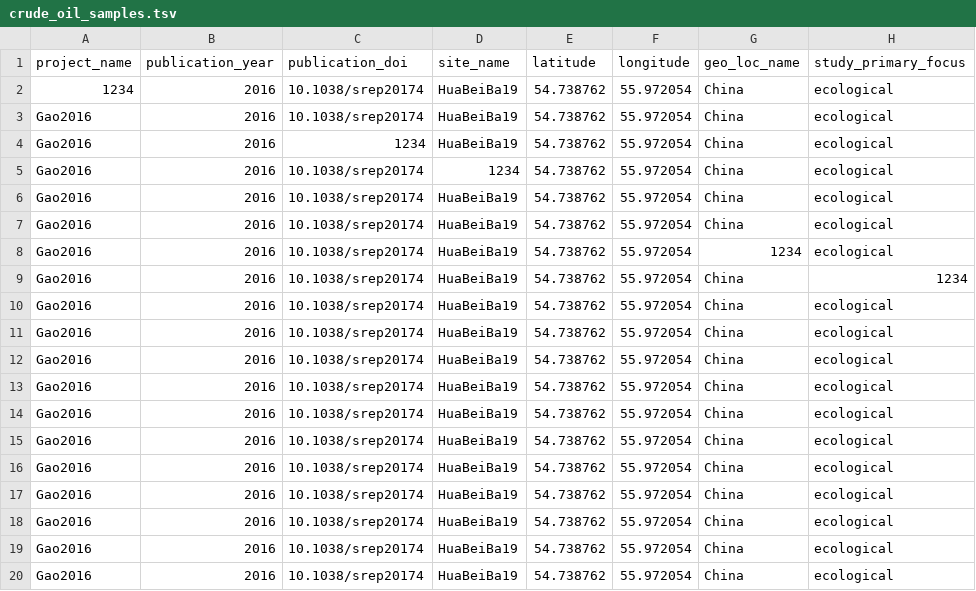
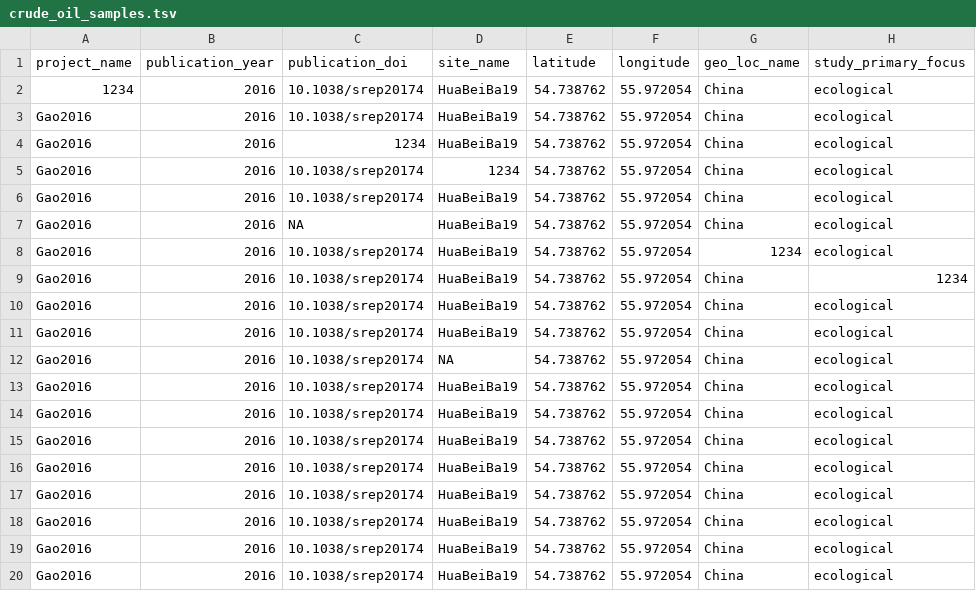
Before and after one commit to agni-bioinformatics-lab/OilMetagenomesDB, a TSV file: crude_oil/samples/crude_oil_samples.tsv, drawn as a sheet; only a part is shown; the diff names each change by its address in the sheet, - before the commit and + after, or states it on an @@ line.

Commit message:
Update crude_oil_samples.tsv

```diff
--- a/crude_oil/samples/crude_oil_samples.tsv
+++ b/crude_oil/samples/crude_oil_samples.tsv
-C7 (publication_doi): 10.1038/srep20174
+C7 (publication_doi): NA
-D12 (site_name): HuaBeiBa19
+D12 (site_name): NA
```
